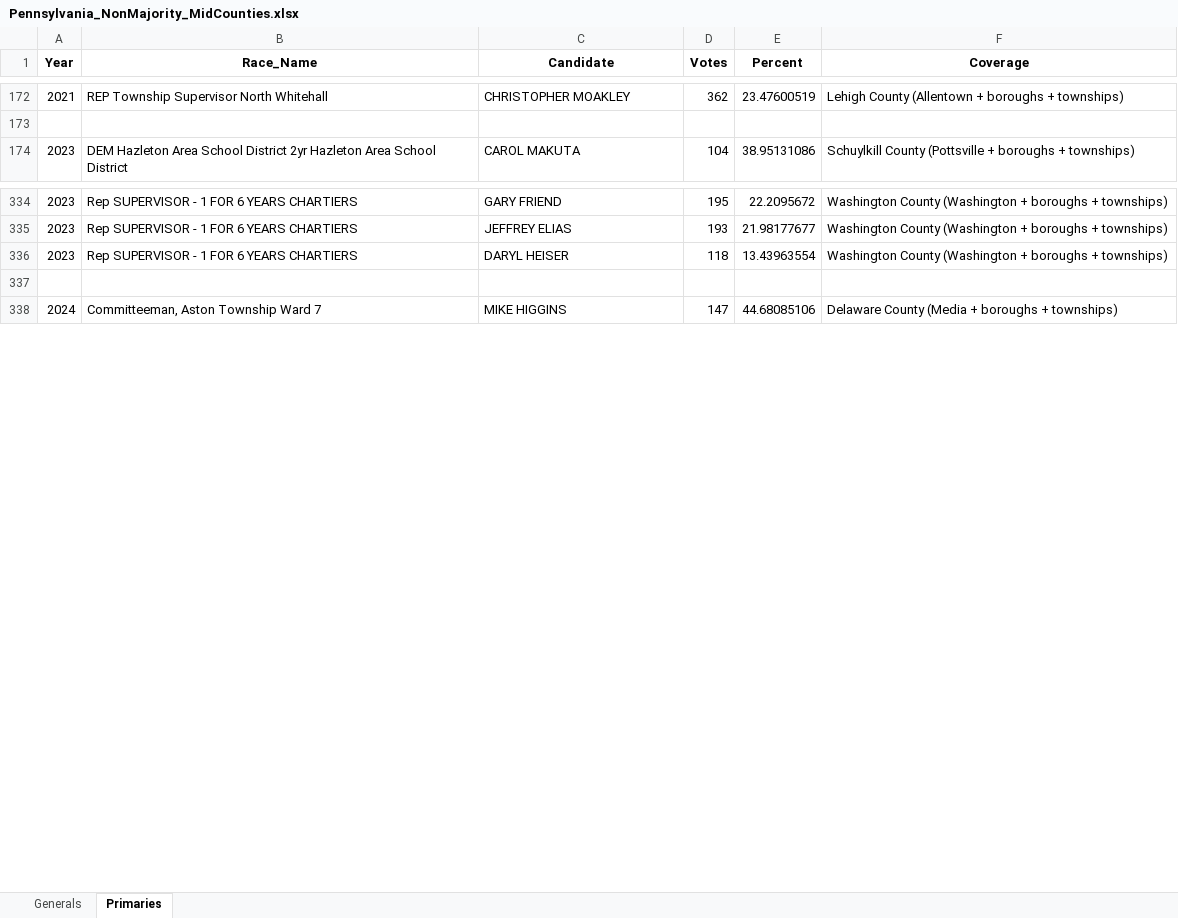
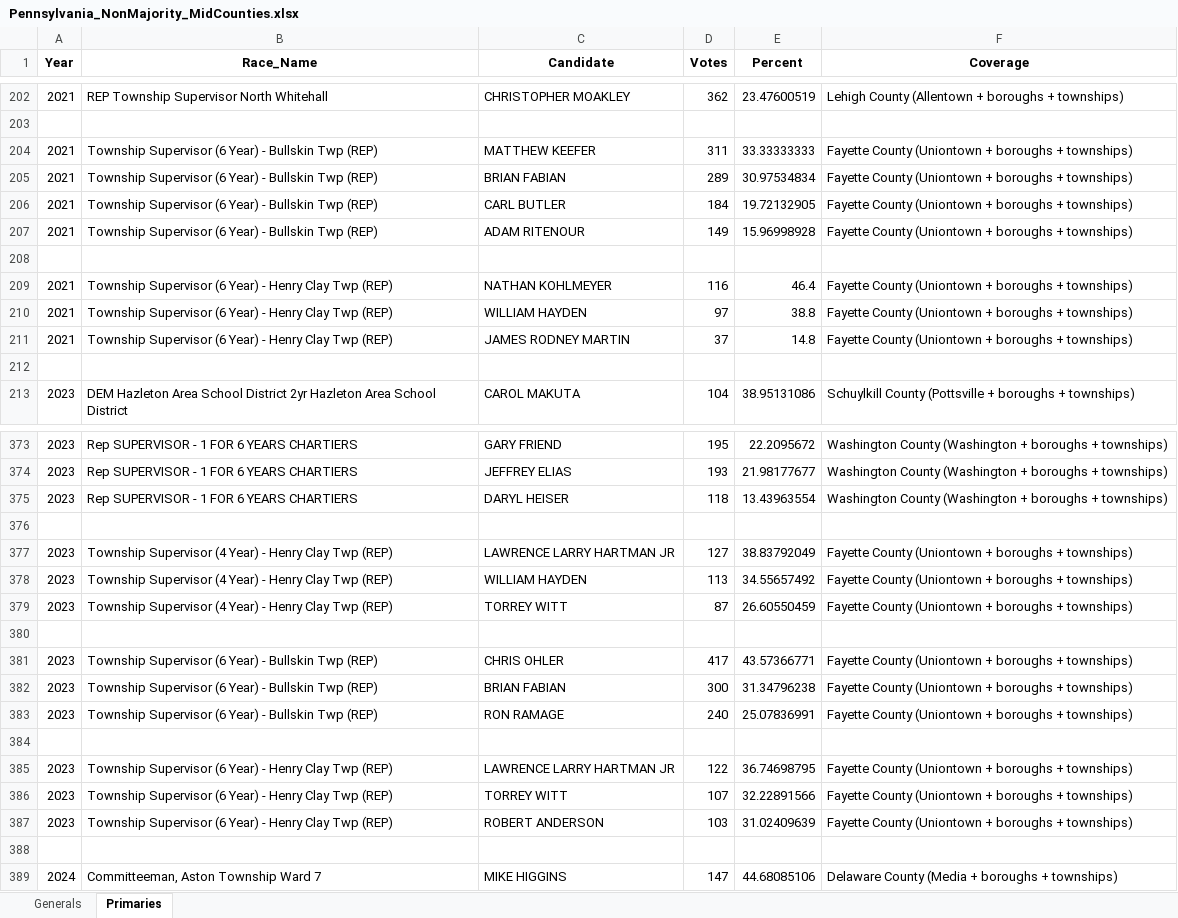
Before and after one commit to emschorsch/rcv-election-simulation, an Excel workbook: Pennsylvania_NonMajority_MidCounties.xlsx, sheet Primaries, drawn as a sheet; only a part is shown, gaps mark what is left out; values as stored, in another font and other column widths than the file's, no borders; the diff covers the shown part only; the diff names each change by its address in the sheet, - before the commit and + after, or states it on an @@ line.

```diff
--- a/Pennsylvania_NonMajority_MidCounties.xlsx (sheet Primaries)
+++ b/Pennsylvania_NonMajority_MidCounties.xlsx (sheet Primaries)
+row 204: 2021 | Township Supervisor (6 Year) - Bullskin Twp (REP) | MATTHEW KEEFER | 311 | 33.33333333 | Fayette County (Uniontown + boroughs + townships)
+row 205: 2021 | Township Supervisor (6 Year) - Bullskin Twp (REP) | BRIAN FABIAN | 289 | 30.97534834 | Fayette County (Uniontown + boroughs + townships)
+row 206: 2021 | Township Supervisor (6 Year) - Bullskin Twp (REP) | CARL BUTLER | 184 | 19.72132905 | Fayette County (Uniontown + boroughs + townships)
+row 207: 2021 | Township Supervisor (6 Year) - Bullskin Twp (REP) | ADAM RITENOUR | 149 | 15.96998928 | Fayette County (Uniontown + boroughs + townships)
+row 208: (empty)
+row 209: 2021 | Township Supervisor (6 Year) - Henry Clay Twp (REP) | NATHAN KOHLMEYER | 116 | 46.4 | Fayette County (Uniontown + boroughs + townships)
+row 210: 2021 | Township Supervisor (6 Year) - Henry Clay Twp (REP) | WILLIAM HAYDEN | 97 | 38.8 | Fayette County (Uniontown + boroughs + townships)
+row 211: 2021 | Township Supervisor (6 Year) - Henry Clay Twp (REP) | JAMES RODNEY MARTIN | 37 | 14.8 | Fayette County (Uniontown + boroughs + townships)
+row 212: (empty)
+row 377: 2023 | Township Supervisor (4 Year) - Henry Clay Twp (REP) | LAWRENCE LARRY HARTMAN JR | 127 | 38.83792049 | Fayette County (Uniontown + boroughs + townships)
+row 378: 2023 | Township Supervisor (4 Year) - Henry Clay Twp (REP) | WILLIAM HAYDEN | 113 | 34.55657492 | Fayette County (Uniontown + boroughs + townships)
+row 379: 2023 | Township Supervisor (4 Year) - Henry Clay Twp (REP) | TORREY WITT | 87 | 26.60550459 | Fayette County (Uniontown + boroughs + townships)
+row 380: (empty)
+row 381: 2023 | Township Supervisor (6 Year) - Bullskin Twp (REP) | CHRIS OHLER | 417 | 43.57366771 | Fayette County (Uniontown + boroughs + townships)
+row 382: 2023 | Township Supervisor (6 Year) - Bullskin Twp (REP) | BRIAN FABIAN | 300 | 31.34796238 | Fayette County (Uniontown + boroughs + townships)
+row 383: 2023 | Township Supervisor (6 Year) - Bullskin Twp (REP) | RON RAMAGE | 240 | 25.07836991 | Fayette County (Uniontown + boroughs + townships)
+row 384: (empty)
+row 385: 2023 | Township Supervisor (6 Year) - Henry Clay Twp (REP) | LAWRENCE LARRY HARTMAN JR | 122 | 36.74698795 | Fayette County (Uniontown + boroughs + townships)
+row 386: 2023 | Township Supervisor (6 Year) - Henry Clay Twp (REP) | TORREY WITT | 107 | 32.22891566 | Fayette County (Uniontown + boroughs + townships)
+row 387: 2023 | Township Supervisor (6 Year) - Henry Clay Twp (REP) | ROBERT ANDERSON | 103 | 31.02409639 | Fayette County (Uniontown + boroughs + townships)
+row 388: (empty)
```
Also changed, not shown: 35 added rows elsewhere in this sheet, Allegheny_NonMajority_Local.xlsx, Pennsylvania_NonMajority_2018plus.xlsx, 4 other files.
